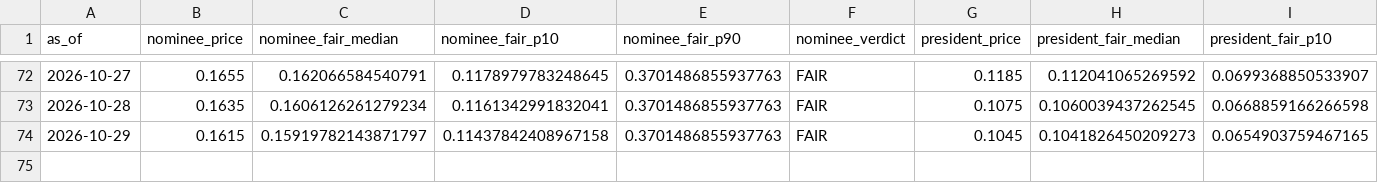
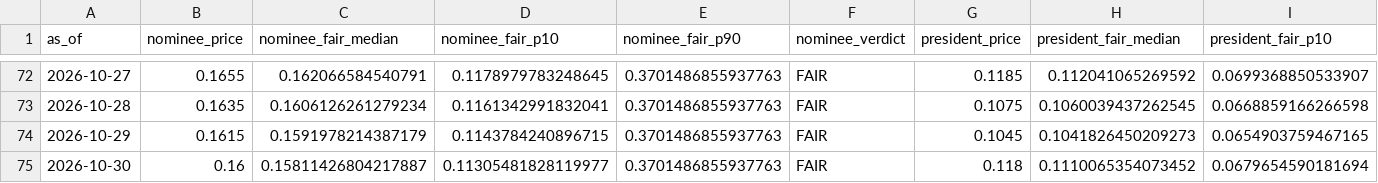
Before and after one commit to SebastianChaves210/newsom-2028-valuation, a CSV file: data/processed/verdict_history.csv, drawn as a sheet; only a part is shown, gaps mark what is left out; rows hold the shown columns only; the diff names each change by its address in the sheet, - before the commit and + after, or states it on an @@ line.

```diff
--- a/data/processed/verdict_history.csv
+++ b/data/processed/verdict_history.csv
-C74 (nominee_fair_median): 0.15919782143871797
+C74 (nominee_fair_median): 0.1591978214387179
-D74 (nominee_fair_p10): 0.11437842408967158
+D74 (nominee_fair_p10): 0.1143784240896715
+row 75: 2026-10-30 | 0.16 | 0.15811426804217887 | 0.11305481828119977 | 0.3701486855937763 | FAIR | 0.118 | 0.1110065354073452 | 0.0679654590181694
```
Also changed, not shown: data/processed/fred.csv, data/processed/price_history.csv, 10 other files.
